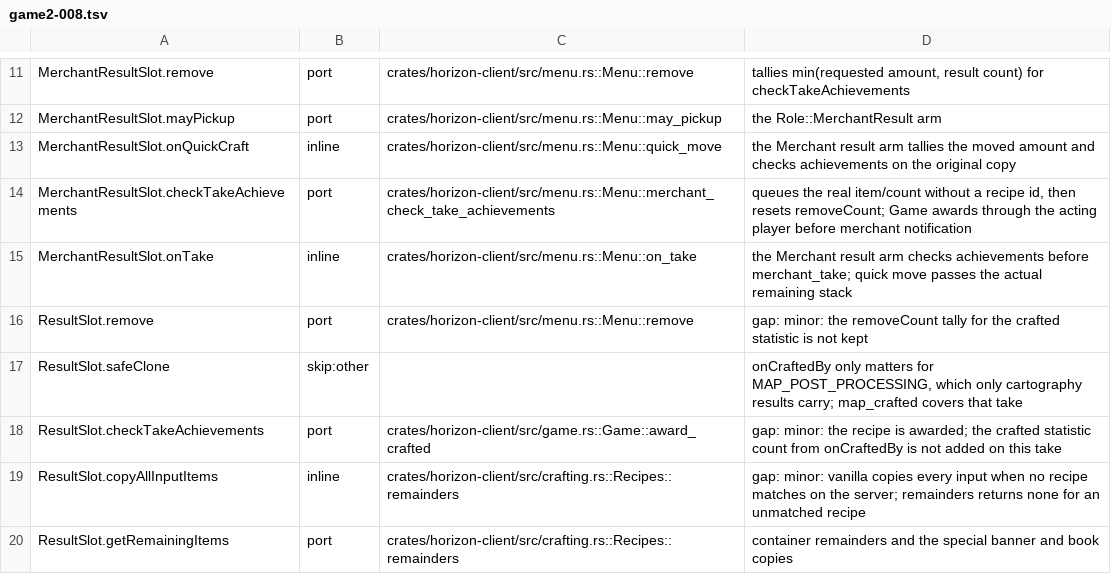
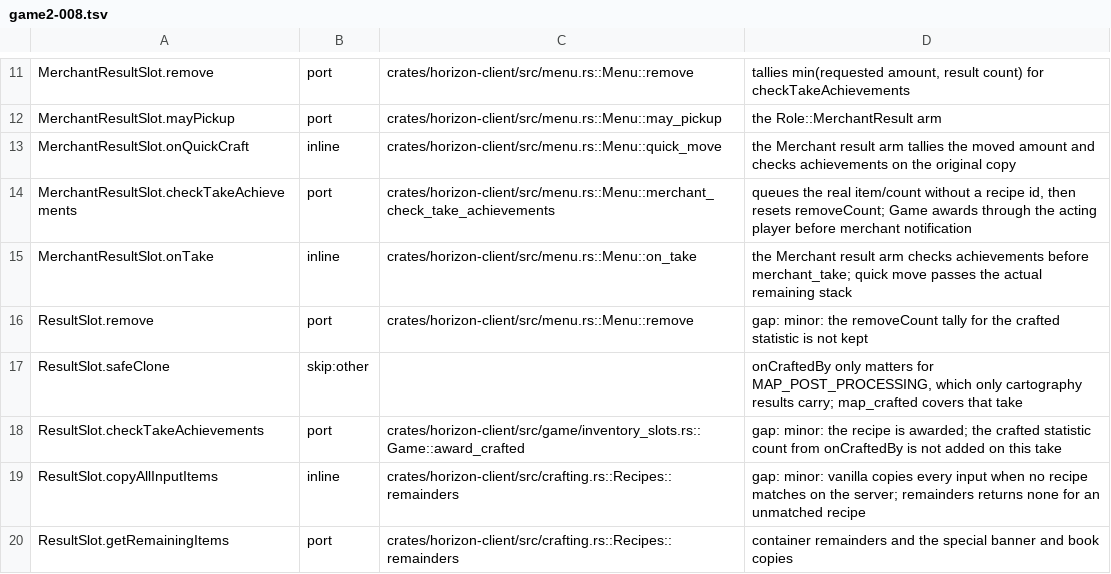
Before and after one commit to heyskylo/horizon-ios, a TSV file: tools/port_map/game2-008.tsv, drawn as a sheet; only a part is shown, gaps mark what is left out.

```diff
--- a/tools/port_map/game2-008.tsv
+++ b/tools/port_map/game2-008.tsv
@@ -17,3 +17,3 @@ ResultSlot.remove	port	crates/horizon-client/src/menu.rs::Menu::remove	gap: mino
 ResultSlot.safeClone	skip:other		onCraftedBy only matters for MAP_POST_PROCESSING, which only cartography results carry; map_crafted covers that take
-ResultSlot.checkTakeAchievements	port	crates/horizon-client/src/game.rs::Game::award_crafted	gap: minor: the recipe is awarded; the crafted statistic count from onCraftedBy is not added on this take
+ResultSlot.checkTakeAchievements	port	crates/horizon-client/src/game/inventory_slots.rs::Game::award_crafted	gap: minor: the recipe is awarded; the crafted statistic count from onCraftedBy is not added on this take
 ResultSlot.copyAllInputItems	inline	crates/horizon-client/src/crafting.rs::Recipes::remainders	gap: minor: vanilla copies every input when no recipe matches on the server; remainders returns none for an unmatched recipe
```
Also changed, not shown: tools/port_map/client2-009.tsv, tools/port_map/gui-inventory-1.tsv, 2 other files.
